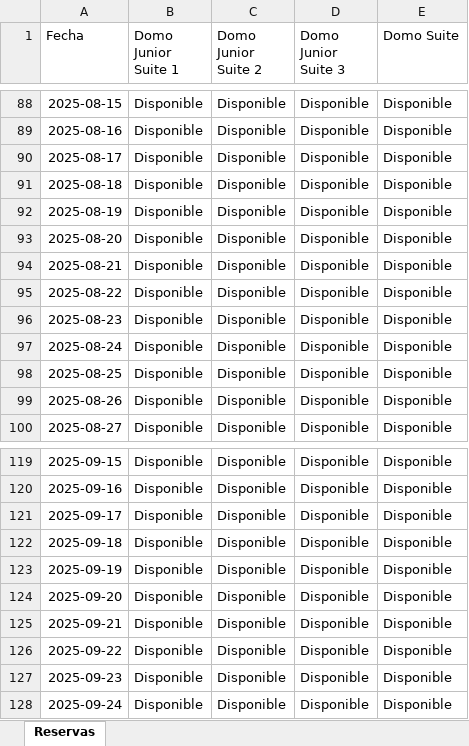
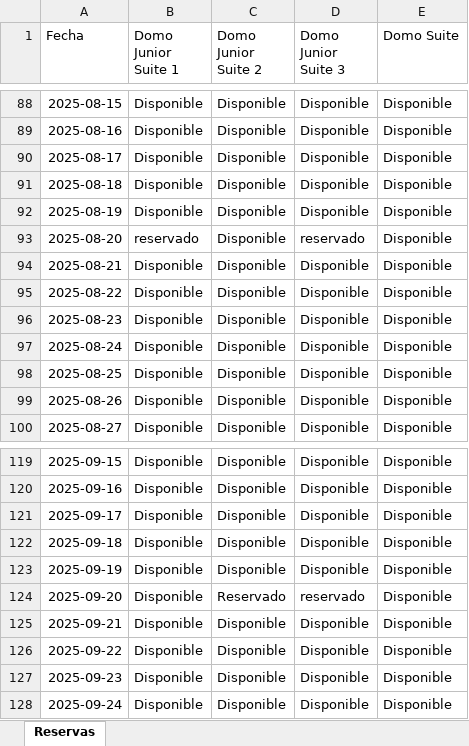
Before and after one commit to WeconnectAgency/alma-glamping-agent, an Excel workbook: Reservas_Alma_Glamping.xlsx, sheet Reservas, drawn as a sheet; only a part is shown, gaps mark what is left out; values as stored, in another font and other column widths than the file's, no borders; the diff names each change by its address in the sheet, - before the commit and + after, or states it on an @@ line.

Commit message:
📅 Forzado: actualización de archivo Excel con fechas disponibles

```diff
--- a/Reservas_Alma_Glamping.xlsx (sheet Reservas)
+++ b/Reservas_Alma_Glamping.xlsx (sheet Reservas)
-B93 (Domo Junior Suite 1): Disponible
+B93 (Domo Junior Suite 1): reservado
-D93 (Domo Junior Suite 3): Disponible
+D93 (Domo Junior Suite 3): reservado
-C124 (Domo Junior Suite 2): Disponible
+C124 (Domo Junior Suite 2): Reservado
-D124 (Domo Junior Suite 3): Disponible
+D124 (Domo Junior Suite 3): reservado
```
